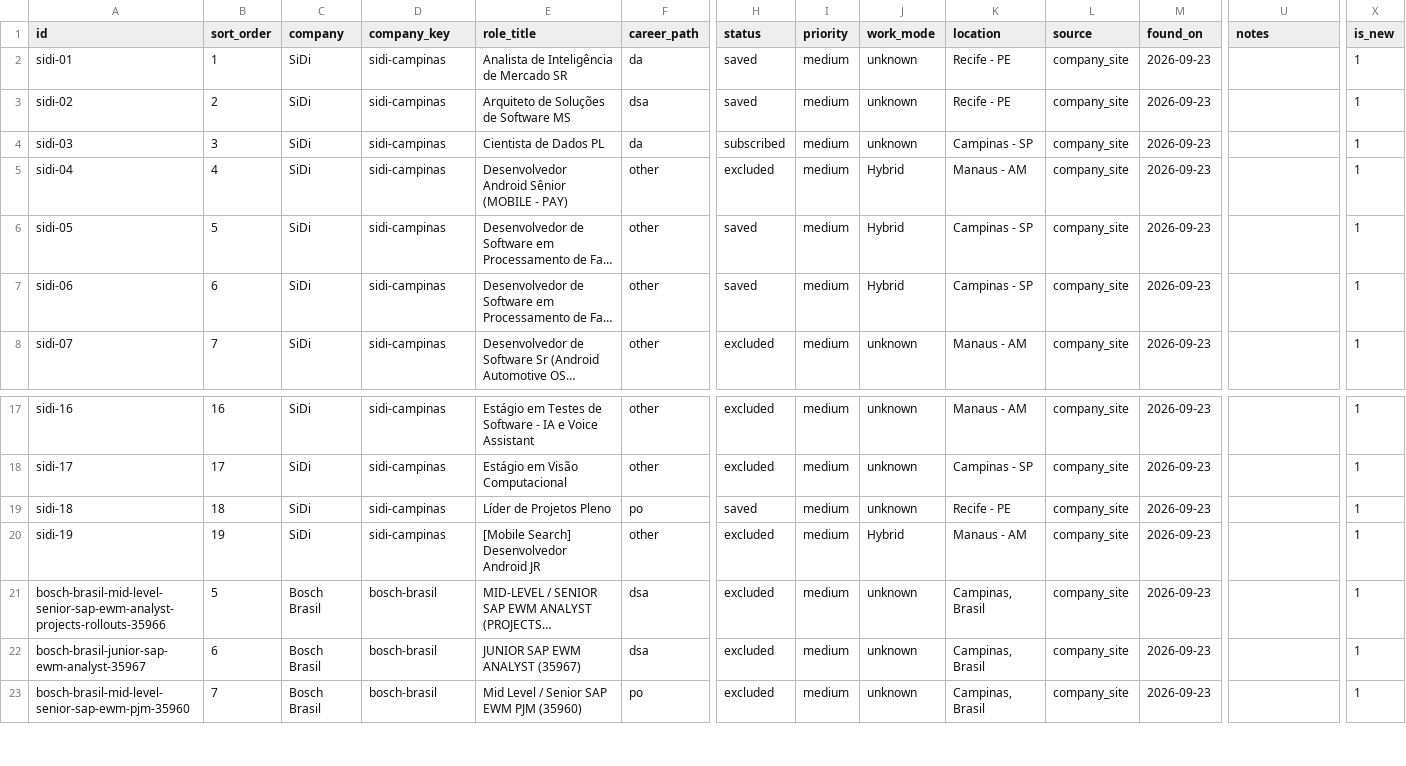
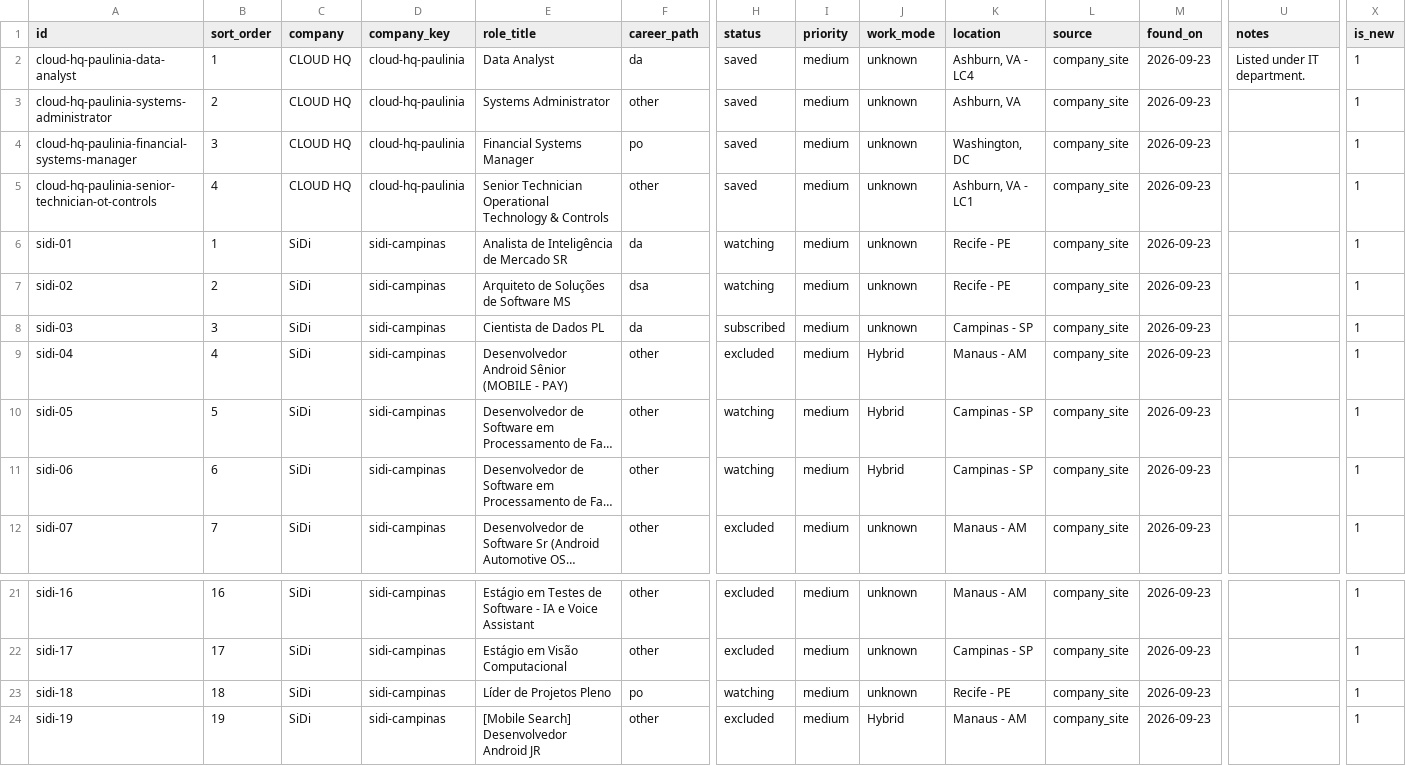
Before and after one commit to duducm2/my-personal-repo, a CSV file: my-data/canonical/job_openings.csv, drawn as a sheet; only a part is shown, gaps mark what is left out; the shorter side is filled out with more unchanged rows; long unchanged cells end in …; addresses are those after the commit; rows hold the shown columns only; the diff names each change by its address in the sheet, - before the commit and + after, or states it on an @@ line.

```diff
--- a/my-data/canonical/job_openings.csv
+++ b/my-data/canonical/job_openings.csv
+row 2: cloud-hq-paulinia-data-analyst | 1 | CLOUD HQ | cloud-hq-paulinia | Data Analyst | da | saved | medium | unknown | Ashburn, VA - LC4 | company_site | 2026-09-23 | Listed under IT department. | 1
+row 3: cloud-hq-paulinia-systems-administrator | 2 | CLOUD HQ | cloud-hq-paulinia | Systems Administrator | other | saved | medium | unknown | Ashburn, VA | company_site | 2026-09-23 |  | 1
+row 4: cloud-hq-paulinia-financial-systems-manager | 3 | CLOUD HQ | cloud-hq-paulinia | Financial Systems Manager | po | saved | medium | unknown | Washington, DC | company_site | 2026-09-23 |  | 1
+row 5: cloud-hq-paulinia-senior-technician-ot-controls | 4 | CLOUD HQ | cloud-hq-paulinia | Senior Technician Operational Technology & Controls | other | saved | medium | unknown | Ashburn, VA - LC1 | company_site | 2026-09-23 |  | 1
-H6:H7 (status): saved
+H6:H7 (status): watching
-H10:H11 (status): saved
+H10:H11 (status): watching
-H23 (status): saved
+H23 (status): watching
```
Also changed, not shown: my-data/canonical/companies.csv, my-data/canonical/job_portals.csv, 6 other files.
